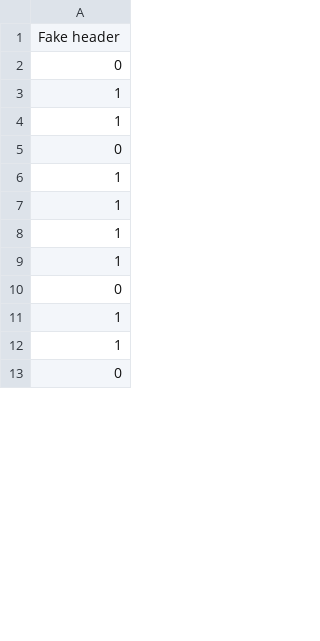
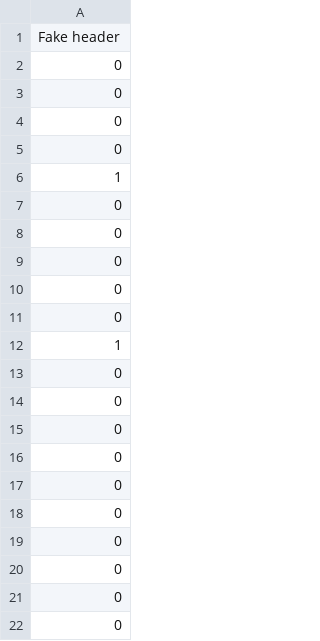
Before and after one commit to emdoyle/tensorflow_stuff, a CSV file: predictions.csv, drawn as a sheet; only a part is shown; the shorter side is filled out with more unchanged rows; the diff covers the shown part only.

```diff
--- a/predictions.csv
+++ b/predictions.csv
@@ -2,5 +2,21 @@ Fake header
 0
-1
+0
+0
+0
 1
 0
+0
+0
+0
+0
 1
+0
+0
+0
+0
+0
+0
+0
+0
+0
+0
```
Also changed, not shown: 60 added rows and 76 removed rows elsewhere in this file, 2 other files.
